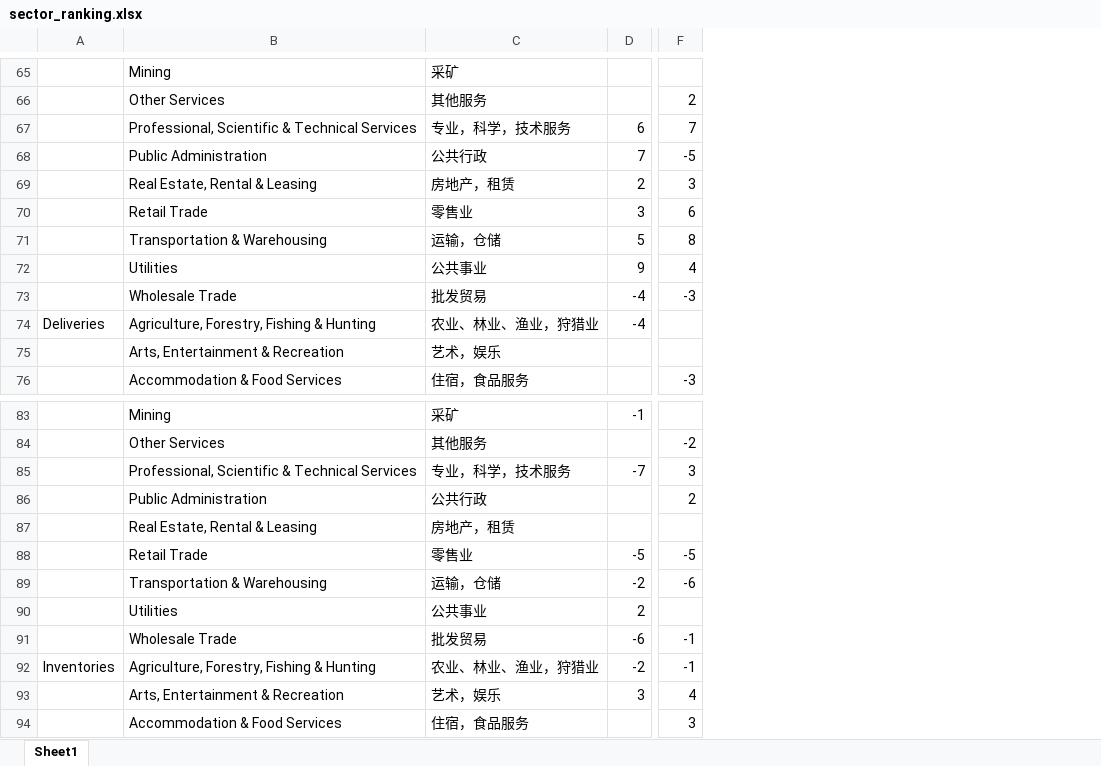
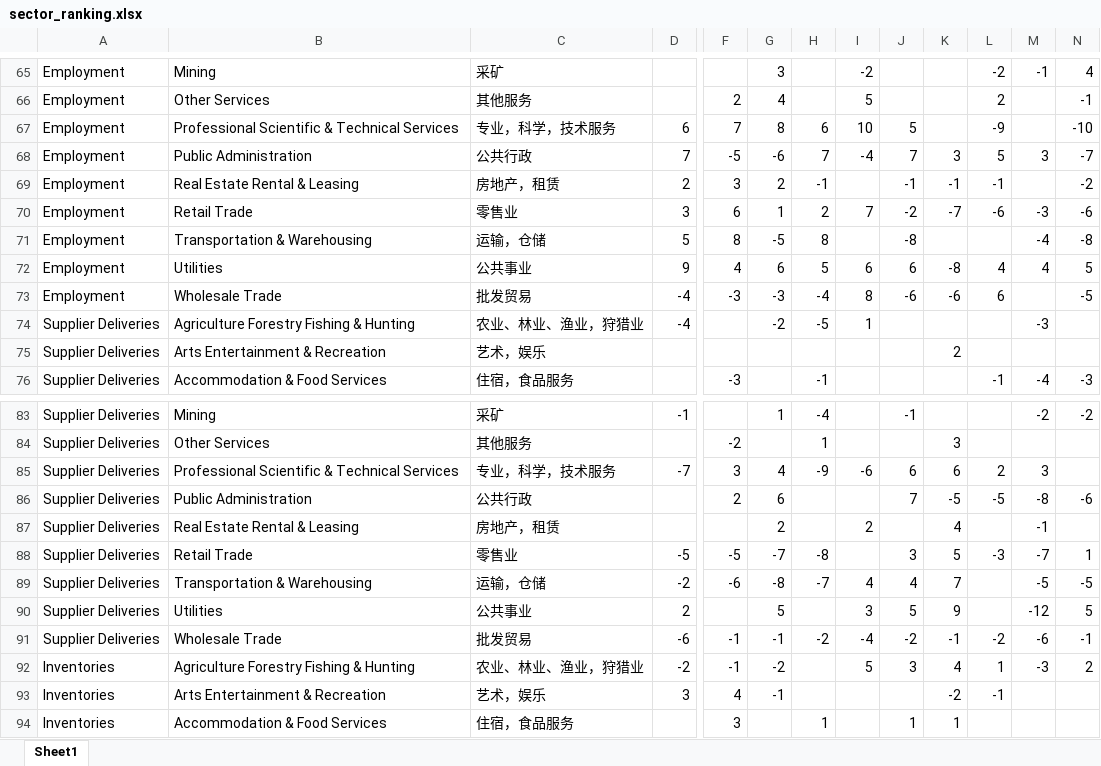
Before and after one commit to Jackylegend/dataset, an Excel workbook: nmi/sector_ranking.xlsx, sheet Sheet1, drawn as a sheet; only a part is shown, gaps mark what is left out; values as stored, in another font and other column widths than the file's, no cell formats; conditional formats not drawn; removed rows and columns are numbered as before the commit, all else as after; the diff covers the shown part only; the diff names each change by its address in the sheet, - before the commit and + after, or states it on an @@ line.

```diff
--- a/nmi/sector_ranking.xlsx (sheet Sheet1)
+++ b/nmi/sector_ranking.xlsx (sheet Sheet1)
-column A, row 74: Deliveries; row 92: Inventories
+column A, rows 65-76: Employment | Employment | Employment | Employment | Employment | Employment | Employment | Employment | Employment | Supplier Deliveries | Supplier Deliveries | Supplier Deliveries; rows 83-94: Supplier Deliveries | Supplier Deliveries | Supplier Deliveries | Supplier Deliveries | Supplier Deliveries | Supplier Deliveries | Supplier Deliveries | Supplier Deliveries | Supplier Deliveries | Inventories | Inventories | Inventories
+column G, rows 65-74: 3 | 4 | 8 | -6 | 2 | 1 | -5 | 6 | -3 | -2; rows 83-93: 1 |  | 4 | 6 | 2 | -7 | -8 | 5 | -1 | -2 | -1
+column H, rows 67-76: 6 | 7 | -1 | 2 | 8 | 5 | -4 | -5 |  | -1; rows 83-94: -4 | 1 | -9 |  |  | -8 | -7 |  | -2 |  |  | 1
+column I, rows 65-74: -2 | 5 | 10 | -4 |  | 7 |  | 6 | 8 | 1; rows 85-92: -6 |  | 2 |  | 4 | 3 | -4 | 5
+column J, rows 67-73: 5 | 7 | -1 | -2 | -8 | 6 | -6; rows 83-94: -1 |  | 6 | 7 |  | 3 | 4 | 5 | -2 | 3 |  | 1
+column K, rows 68-75: 3 | -1 | -7 |  | -8 | -6 |  | 2; rows 84-94: 3 | 6 | -5 | 4 | 5 | 7 | 9 | -1 | 4 | -2 | 1
+column L, rows 65-76: -2 | 2 | -9 | 5 | -1 | -6 |  | 4 | 6 |  |  | -1; rows 85-93: 2 | -5 |  | -3 |  |  | -2 | 1 | -1
+column M, rows 65-76: -1 |  |  | 3 |  | -3 | -4 | 4 |  | -3 |  | -4; rows 83-92: -2 |  | 3 | -8 | -1 | -7 | -5 | -12 | -6 | -3
+column N, rows 65-76: 4 | -1 | -10 | -7 | -2 | -6 | -8 | 5 | -5 |  |  | -3; rows 83-92: -2 |  |  | -6 |  | 1 | -5 | 5 | -1 | 2
-B67: Professional, Scientific & Technical Services
+B67: Professional Scientific & Technical Services
-B69: Real Estate, Rental & Leasing
+B69: Real Estate Rental & Leasing
-B74: Agriculture, Forestry, Fishing & Hunting
+B74: Agriculture Forestry Fishing & Hunting
-B75: Arts, Entertainment & Recreation
+B75: Arts Entertainment & Recreation
-B85: Professional, Scientific & Technical Services
+B85: Professional Scientific & Technical Services
-B87: Real Estate, Rental & Leasing
+B87: Real Estate Rental & Leasing
-B92: Agriculture, Forestry, Fishing & Hunting
+B92: Agriculture Forestry Fishing & Hunting
-B93: Arts, Entertainment & Recreation
+B93: Arts Entertainment & Recreation
```
Also changed, not shown: 1 added row, 1 removed row and 36 edited cells elsewhere in this sheet, cell formats, nmi/comments.xlsx, nmi/nmi_level.xlsx, 6 other files.
